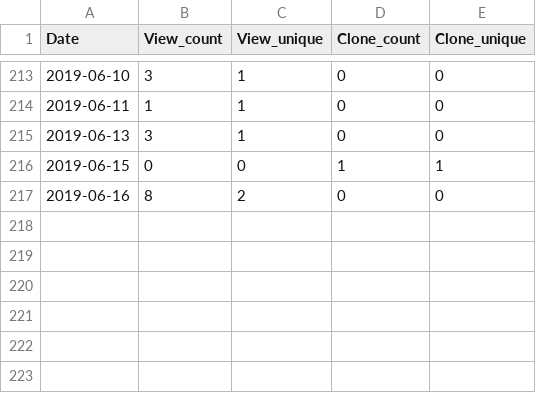
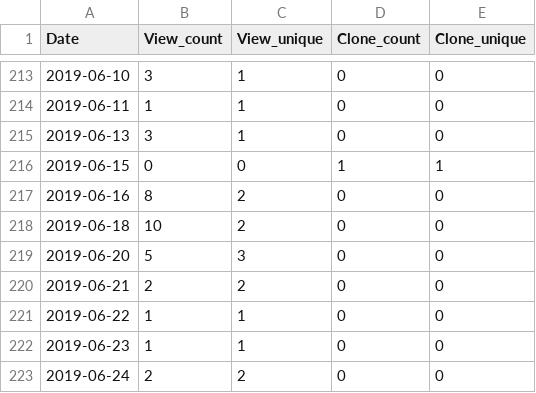
Before and after one commit to miykael/traffic_info_github, a TSV file: results/traffic_info_atlasreader.tsv, drawn as a sheet; only a part is shown, gaps mark what is left out; the diff names each change by its address in the sheet, - before the commit and + after, or states it on an @@ line.

```diff
--- a/results/traffic_info_atlasreader.tsv
+++ b/results/traffic_info_atlasreader.tsv
+row 218: 2019-06-18 | 10 | 2 | 0 | 0
+row 219: 2019-06-20 | 5 | 3 | 0 | 0
+row 220: 2019-06-21 | 2 | 2 | 0 | 0
+row 221: 2019-06-22 | 1 | 1 | 0 | 0
+row 222: 2019-06-23 | 1 | 1 | 0 | 0
+row 223: 2019-06-24 | 2 | 2 | 0 | 0
```
Also changed, not shown: results/traffic_info_3dprintyourbrain.tsv, results/traffic_info_fmriflows.tsv, 31 other files.
